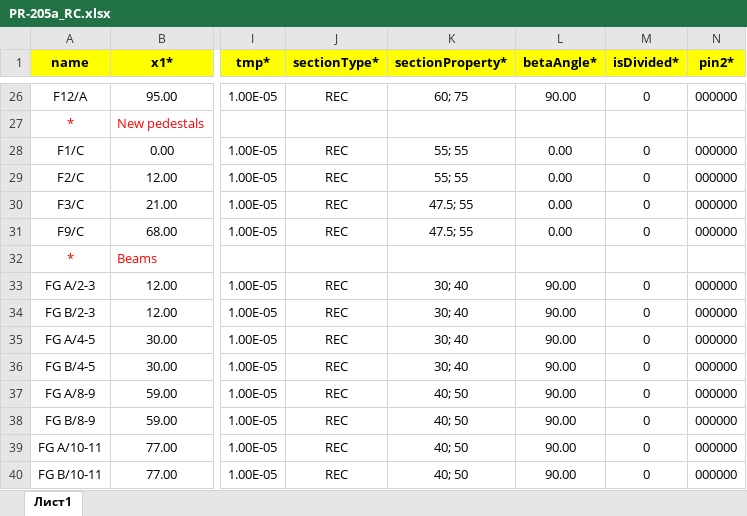
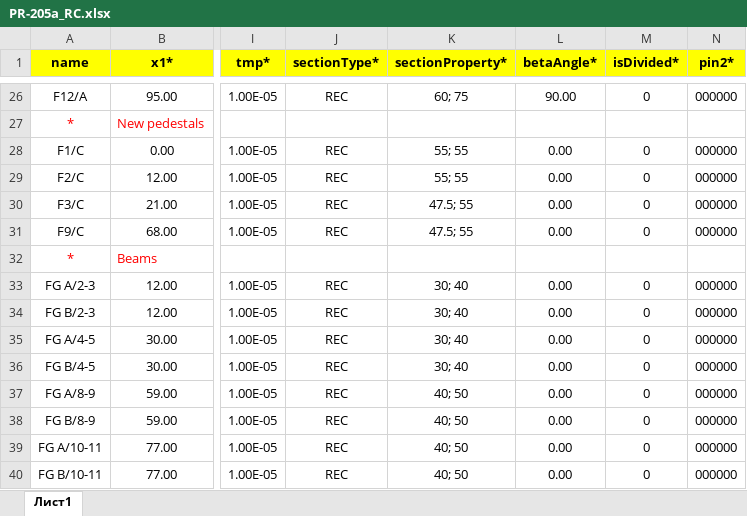
Before and after one commit to vokson/demo.local, an Excel workbook: Source/Excel/TAF2_PR-205a/PR-205a_RC.xlsx, sheet Лист1, drawn as a sheet; only a part is shown, gaps mark what is left out; values as stored, in another font and other column widths than the file's, no borders; the diff names each change by its address in the sheet, - before the commit and + after, or states it on an @@ line.

```diff
--- a/Source/Excel/TAF2_PR-205a/PR-205a_RC.xlsx (sheet Лист1)
+++ b/Source/Excel/TAF2_PR-205a/PR-205a_RC.xlsx (sheet Лист1)
-L33:L40 (betaAngle*): 90.00
+L33:L40 (betaAngle*): 0.00
```
Also changed, not shown: Source/Excel/TAF2_PR-205a/PR-205a_Load_Cases.xlsx, Source/Excel/TAF2_PR-205a/PR-205a_SM.xlsx, 17 other files.
